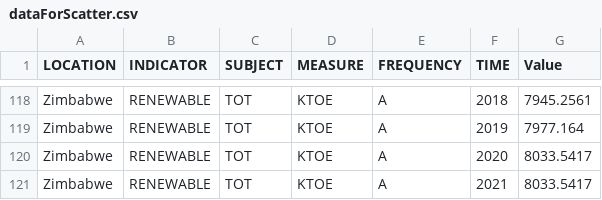
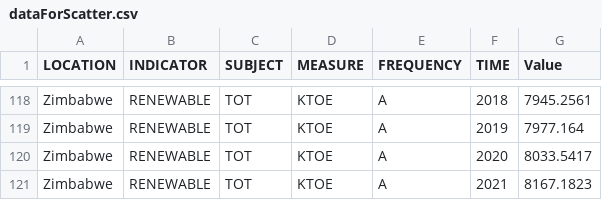
Before and after one commit to Shloktheboss142/FIT3179_Homework_4, a CSV file: dataForScatter.csv, drawn as a sheet; only a part is shown, gaps mark what is left out; the diff covers the shown part only.

```diff
--- a/dataForScatter.csv
+++ b/dataForScatter.csv
@@ -120,2 +120,2 @@ Zimbabwe,RENEWABLE,TOT,KTOE,A,2019,7977.164
 Zimbabwe,RENEWABLE,TOT,KTOE,A,2020,8033.5417
-Zimbabwe,RENEWABLE,TOT,KTOE,A,2021,8033.5417
+Zimbabwe,RENEWABLE,TOT,KTOE,A,2021,8167.1823
```
Also changed, not shown: 5 edited cells elsewhere in this file, 2 other files.
